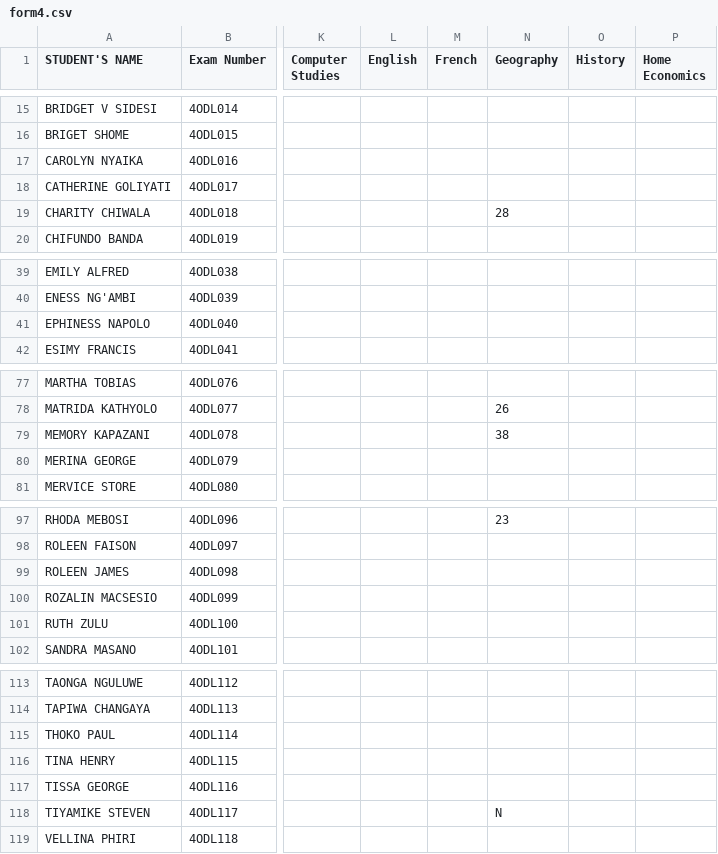
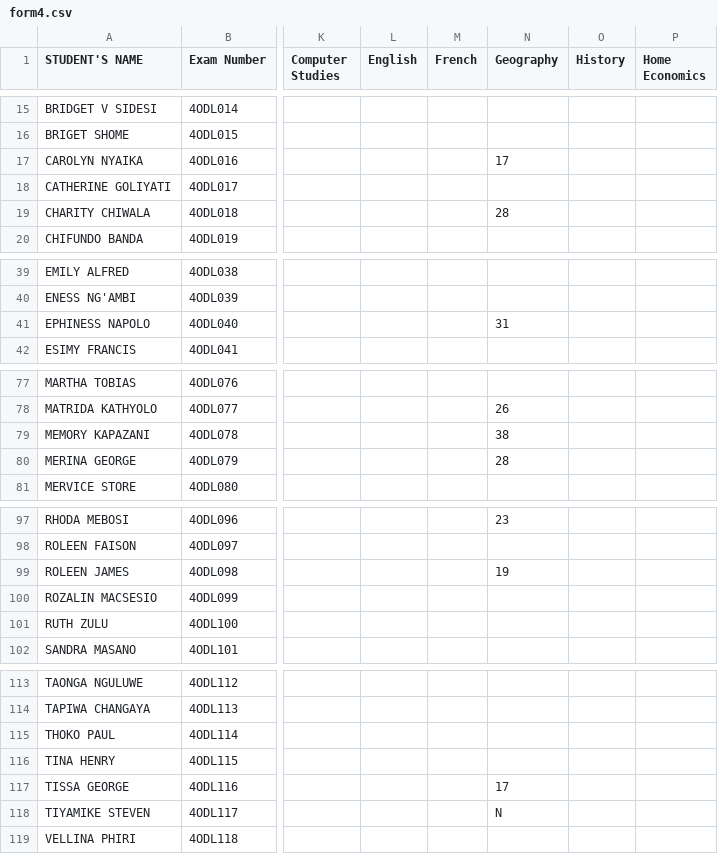
Before and after one commit to enitac/en1, a CSV file: form4.csv, drawn as a sheet; only a part is shown, gaps mark what is left out; the diff covers the shown part only; the diff names each change by its address in the sheet, - before the commit and + after, or states it on an @@ line.

Commit message:
Update: form4 - Geography (18/04/2026, 8:01:29 am)

```diff
--- a/form4.csv
+++ b/form4.csv
-N17 (Geography): (empty)
+N17 (Geography): 17
-N41 (Geography): (empty)
+N41 (Geography): 31
-N80 (Geography): (empty)
+N80 (Geography): 28
-N99 (Geography): (empty)
+N99 (Geography): 19
-N117 (Geography): (empty)
+N117 (Geography): 17
```
Also changed, not shown: 1 edited cell elsewhere in this file.
